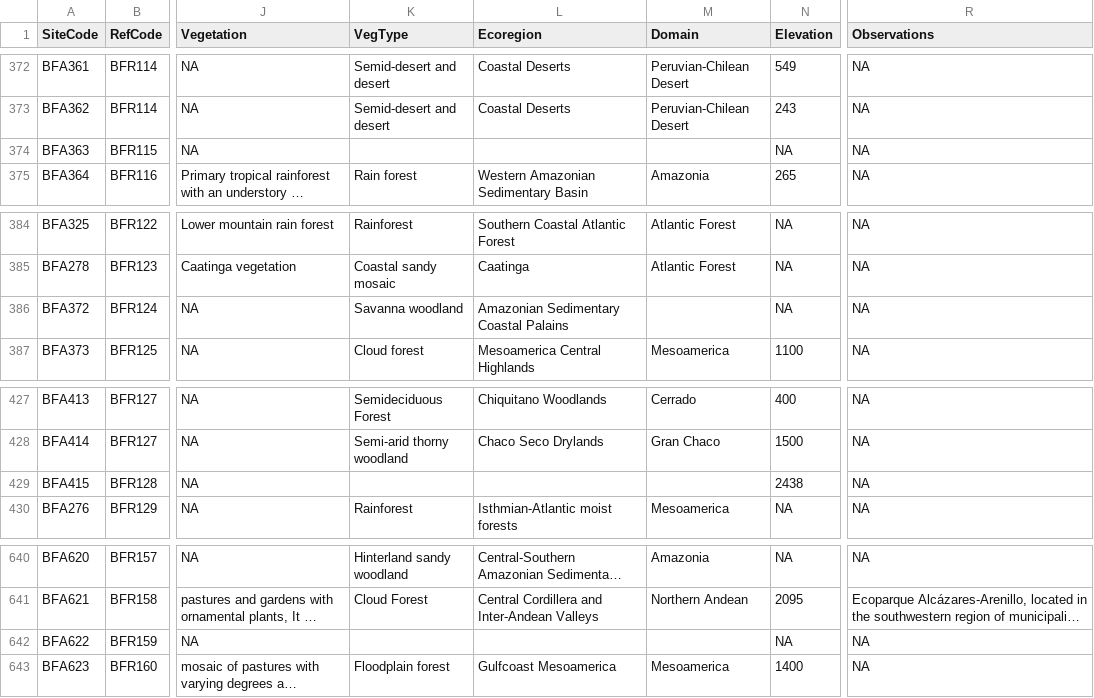
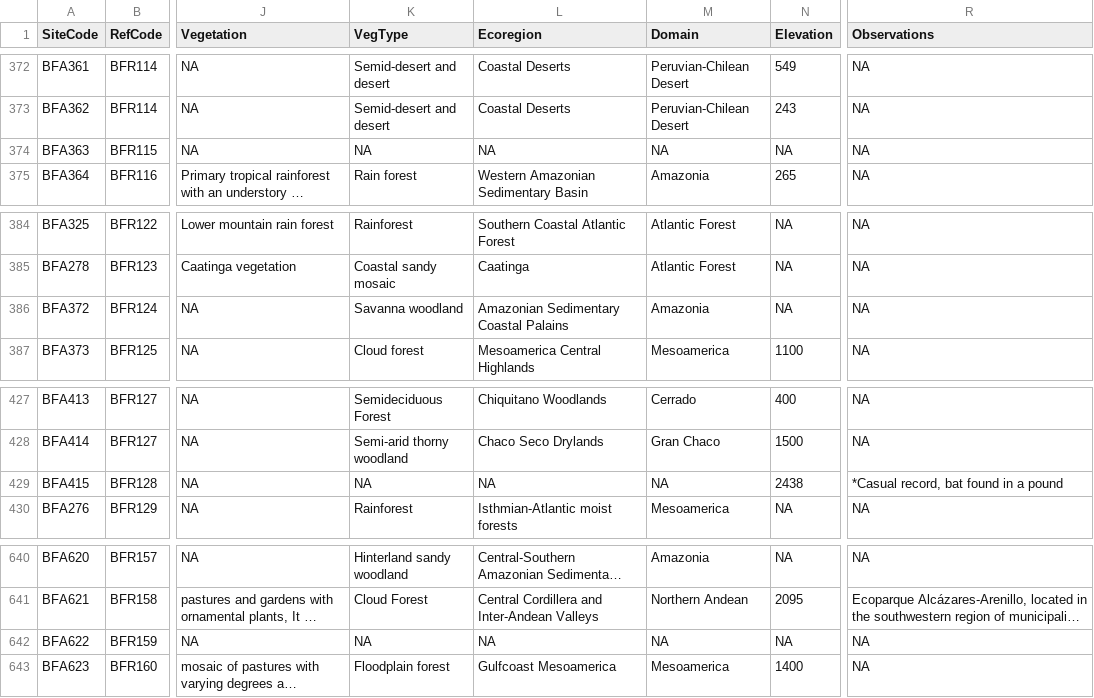
Before and after one commit to NatalyaZapata/BatFly_Interactions, a CSV file: data/BatFly_Site.csv, drawn as a sheet; only a part is shown, gaps mark what is left out; long unchanged cells end in …; the diff covers the shown part only; the diff names each change by its address in the sheet, - before the commit and + after, or states it on an @@ line.

```diff
--- a/data/BatFly_Site.csv
+++ b/data/BatFly_Site.csv
-K374 (VegType): (empty)
+K374 (VegType): NA
-L374 (Ecoregion): (empty)
+L374 (Ecoregion): NA
-M374 (Domain): (empty)
+M374 (Domain): NA
-M386 (Domain): (empty)
+M386 (Domain): Amazonia
-K429 (VegType): (empty)
+K429 (VegType): NA
-L429 (Ecoregion): (empty)
+L429 (Ecoregion): NA
-M429 (Domain): (empty)
+M429 (Domain): NA
-R429 (Observations): NA
+R429 (Observations): *Casual record, bat found in a pound
-K642 (VegType): (empty)
+K642 (VegType): NA
-L642 (Ecoregion): (empty)
+L642 (Ecoregion): NA
-M642 (Domain): (empty)
+M642 (Domain): NA
```
Also changed, not shown: 123 edited cells elsewhere in this file, data/BatFly_Bat_Pop.csv, data/BatFly_Fly_Pop.csv, 3 other files.
